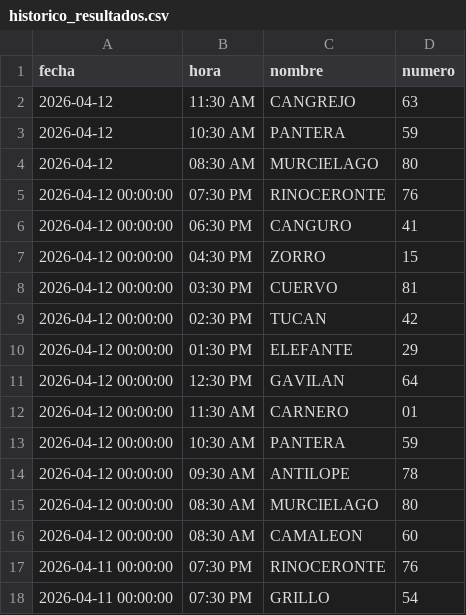
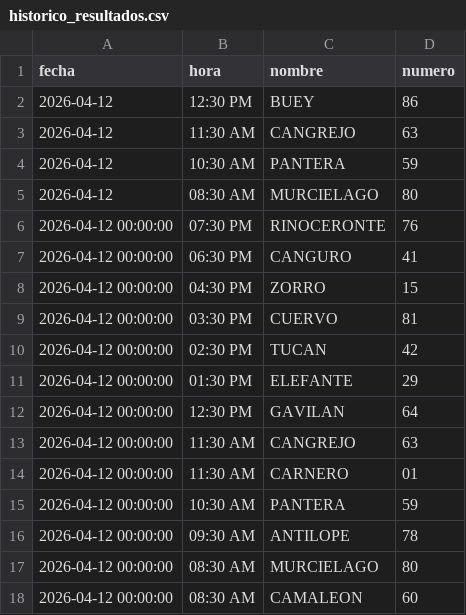
Before and after one commit to RAYC3004/guacharito-pro-tracker, a CSV file: historico_resultados.csv, drawn as a sheet; only a part is shown; the shorter side is filled out with more unchanged rows; the diff names each change by its address in the sheet, - before the commit and + after, or states it on an @@ line.

```diff
--- a/historico_resultados.csv
+++ b/historico_resultados.csv
+row 2: 2026-04-12 | 12:30 PM | BUEY | 86
+row 13: 2026-04-12 00:00:00 | 11:30 AM | CANGREJO | 63
```
Also changed, not shown: 2 other files.
